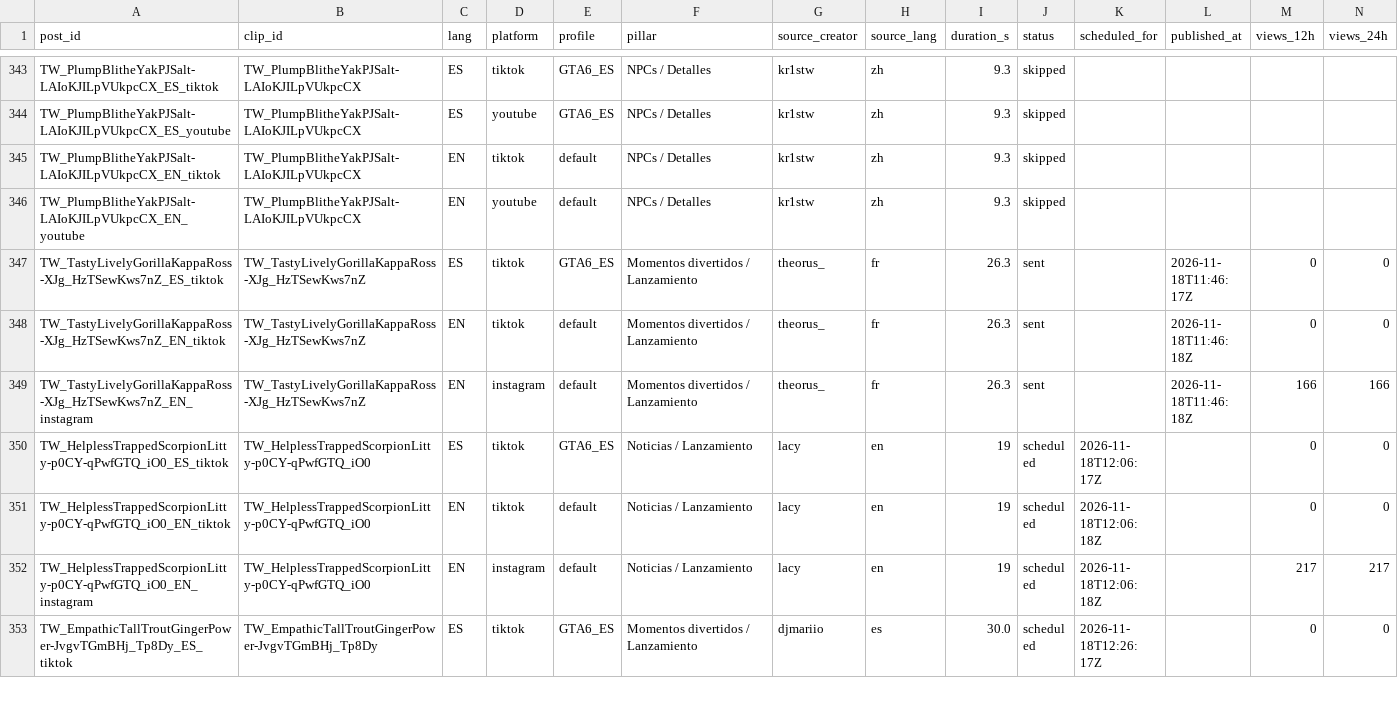
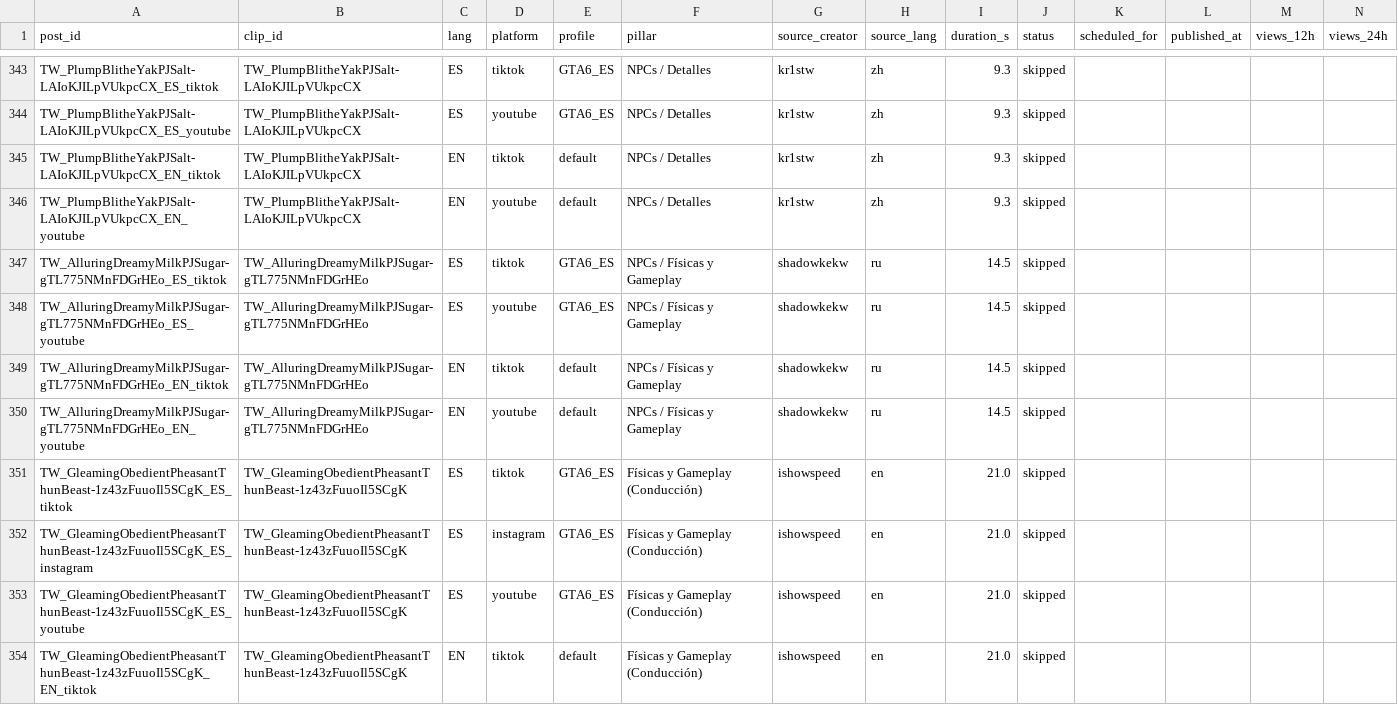
Before and after one commit to ty2mcdwdhw-hash/okx-proxy, a CSV file: GTA6_AUTO_CLIPPER/scoreboard.csv, drawn as a sheet; only a part is shown, gaps mark what is left out; the shorter side is filled out with more unchanged rows; rows hold the shown columns only; the diff covers the shown part only; the diff names each change by its address in the sheet, - before the commit and + after, or states it on an @@ line.

```diff
--- a/GTA6_AUTO_CLIPPER/scoreboard.csv
+++ b/GTA6_AUTO_CLIPPER/scoreboard.csv
+row 347: TW_AlluringDreamyMilkPJSugar-gTL775NMnFDGrHEo_ES_tiktok | TW_AlluringDreamyMilkPJSugar-gTL775NMnFDGrHEo | ES | tiktok | GTA6_ES | NPCs / Físicas y Gameplay | shadowkekw | ru | 14.5 | skipped
+row 348: TW_AlluringDreamyMilkPJSugar-gTL775NMnFDGrHEo_ES_youtube | TW_AlluringDreamyMilkPJSugar-gTL775NMnFDGrHEo | ES | youtube | GTA6_ES | NPCs / Físicas y Gameplay | shadowkekw | ru | 14.5 | skipped
+row 349: TW_AlluringDreamyMilkPJSugar-gTL775NMnFDGrHEo_EN_tiktok | TW_AlluringDreamyMilkPJSugar-gTL775NMnFDGrHEo | EN | tiktok | default | NPCs / Físicas y Gameplay | shadowkekw | ru | 14.5 | skipped
+row 350: TW_AlluringDreamyMilkPJSugar-gTL775NMnFDGrHEo_EN_youtube | TW_AlluringDreamyMilkPJSugar-gTL775NMnFDGrHEo | EN | youtube | default | NPCs / Físicas y Gameplay | shadowkekw | ru | 14.5 | skipped
+row 351: TW_GleamingObedientPheasantThunBeast-1z43zFuuoIl5SCgK_ES_tiktok | TW_GleamingObedientPheasantThunBeast-1z43zFuuoIl5SCgK | ES | tiktok | GTA6_ES | Físicas y Gameplay (Conducción) | ishowspeed | en | 21.0 | skipped
+row 352: TW_GleamingObedientPheasantThunBeast-1z43zFuuoIl5SCgK_ES_instagram | TW_GleamingObedientPheasantThunBeast-1z43zFuuoIl5SCgK | ES | instagram | GTA6_ES | Físicas y Gameplay (Conducción) | ishowspeed | en | 21.0 | skipped
+row 353: TW_GleamingObedientPheasantThunBeast-1z43zFuuoIl5SCgK_ES_youtube | TW_GleamingObedientPheasantThunBeast-1z43zFuuoIl5SCgK | ES | youtube | GTA6_ES | Físicas y Gameplay (Conducción) | ishowspeed | en | 21.0 | skipped
+row 354: TW_GleamingObedientPheasantThunBeast-1z43zFuuoIl5SCgK_EN_tiktok | TW_GleamingObedientPheasantThunBeast-1z43zFuuoIl5SCgK | EN | tiktok | default | Físicas y Gameplay (Conducción) | ishowspeed | en | 21.0 | skipped
```
Also changed, not shown: 10 added rows, 2 moved rows and 12 edited cells elsewhere in this file, 50 other files.
